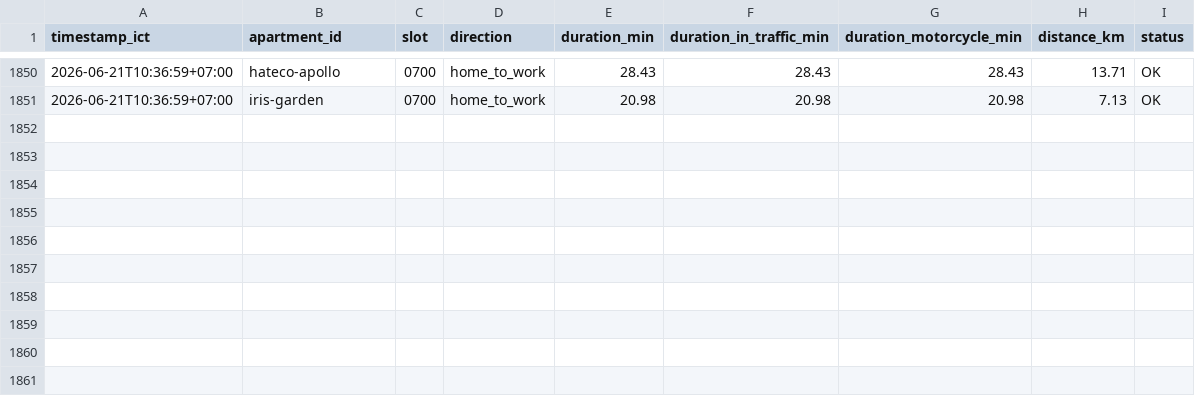
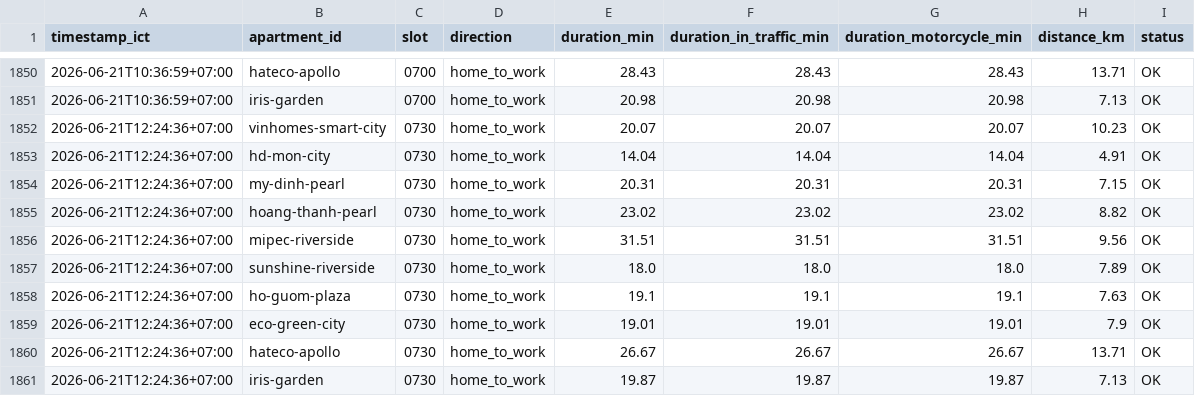
Before and after one commit to dongpp57/apartment-commute-tracker, a CSV file: data/commute_log.csv, drawn as a sheet; only a part is shown, gaps mark what is left out.

Commit message:
data: append slot 0730 log

```diff
--- a/data/commute_log.csv
+++ b/data/commute_log.csv
@@ -1851 +1851,11 @@ timestamp_ict,apartment_id,slot,direction,duration_min,duration_in_traffic_min,d
 2026-06-21T10:36:59+07:00,iris-garden,0700,home_to_work,20.98,20.98,20.98,7.13,OK
+2026-06-21T12:24:36+07:00,vinhomes-smart-city,0730,home_to_work,20.07,20.07,20.07,10.23,OK
+2026-06-21T12:24:36+07:00,hd-mon-city,0730,home_to_work,14.04,14.04,14.04,4.91,OK
+2026-06-21T12:24:36+07:00,my-dinh-pearl,0730,home_to_work,20.31,20.31,20.31,7.15,OK
+2026-06-21T12:24:36+07:00,hoang-thanh-pearl,0730,home_to_work,23.02,23.02,23.02,8.82,OK
+2026-06-21T12:24:36+07:00,mipec-riverside,0730,home_to_work,31.51,31.51,31.51,9.56,OK
+2026-06-21T12:24:36+07:00,sunshine-riverside,0730,home_to_work,18.0,18.0,18.0,7.89,OK
+2026-06-21T12:24:36+07:00,ho-guom-plaza,0730,home_to_work,19.1,19.1,19.1,7.63,OK
+2026-06-21T12:24:36+07:00,eco-green-city,0730,home_to_work,19.01,19.01,19.01,7.9,OK
+2026-06-21T12:24:36+07:00,hateco-apollo,0730,home_to_work,26.67,26.67,26.67,13.71,OK
+2026-06-21T12:24:36+07:00,iris-garden,0730,home_to_work,19.87,19.87,19.87,7.13,OK
```
Also changed, not shown: 1 other file.
